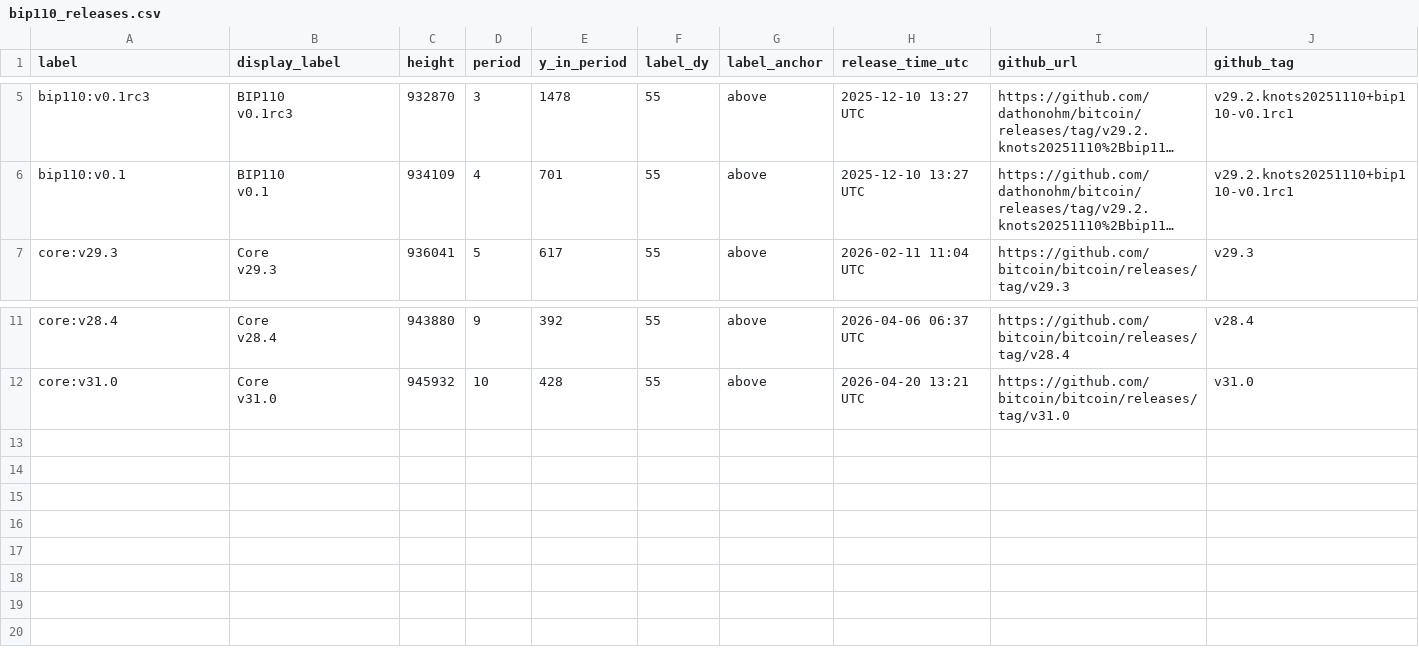
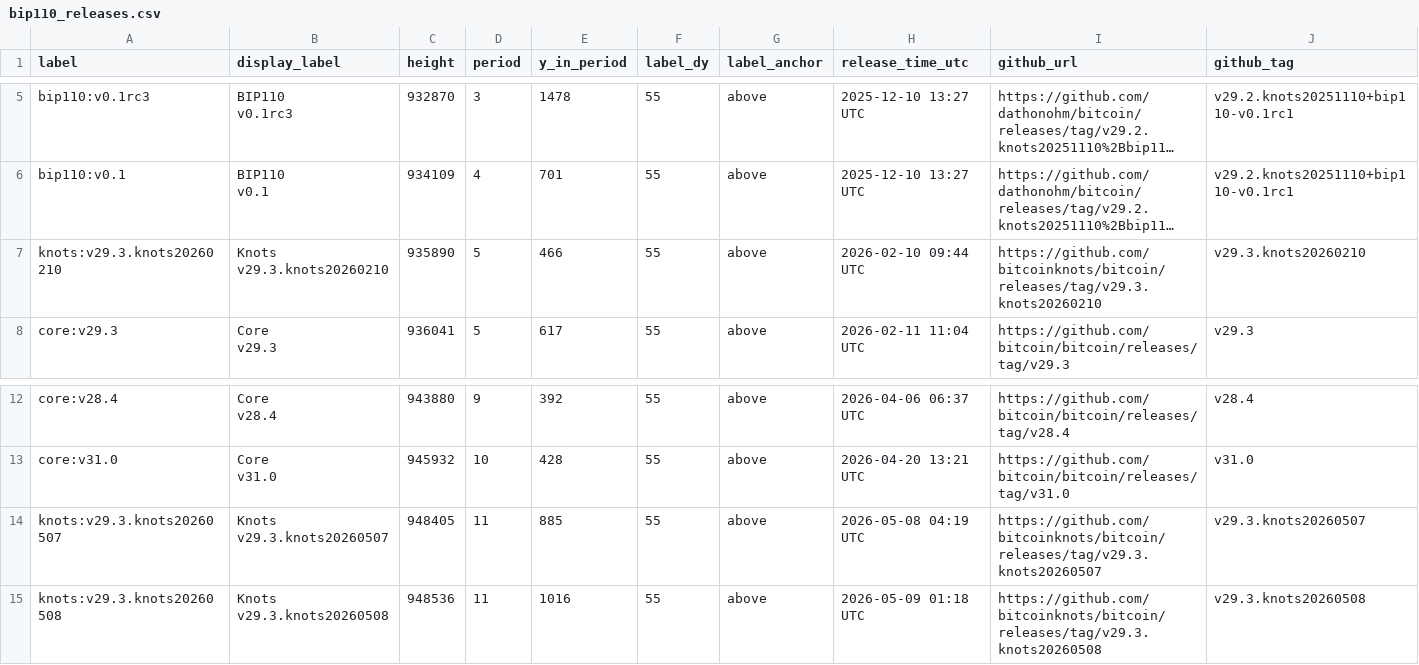
Before and after one commit to w-s-bitcoin/animations, a CSV file: webapps/bip110_signaling/webapp_data/bip110_releases.csv, drawn as a sheet; only a part is shown, gaps mark what is left out; long unchanged cells end in …; ↵ is a line break in a cell; the diff names each change by its address in the sheet, - before the commit and + after, or states it on an @@ line.

Commit message:
Update data

```diff
--- a/webapps/bip110_signaling/webapp_data/bip110_releases.csv
+++ b/webapps/bip110_signaling/webapp_data/bip110_releases.csv
+row 7: knots:v29.3.knots20260210 | Knots ↵ v29.3.knots20260210 | 935890 | 5 | 466 | 55 | above | 2026-02-10 09:44 UTC | https://github.com/bitcoinknots/bitcoin/releases/tag/v29.3.knots20260210 | v29.3.knots20260210
+row 14: knots:v29.3.knots20260507 | Knots ↵ v29.3.knots20260507 | 948405 | 11 | 885 | 55 | above | 2026-05-08 04:19 UTC | https://github.com/bitcoinknots/bitcoin/releases/tag/v29.3.knots20260507 | v29.3.knots20260507
+row 15: knots:v29.3.knots20260508 | Knots ↵ v29.3.knots20260508 | 948536 | 11 | 1016 | 55 | above | 2026-05-09 01:18 UTC | https://github.com/bitcoinknots/bitcoin/releases/tag/v29.3.knots20260508 | v29.3.knots20260508
```
Also changed, not shown: webapps/bip110_signaling/webapp_data/bip110_periods.csv, 6 other files.
